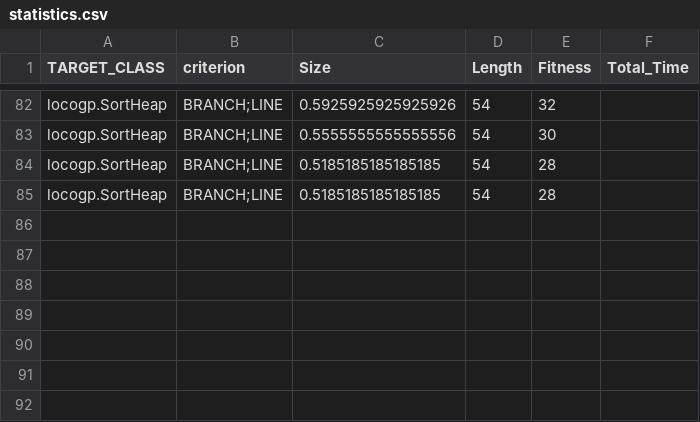
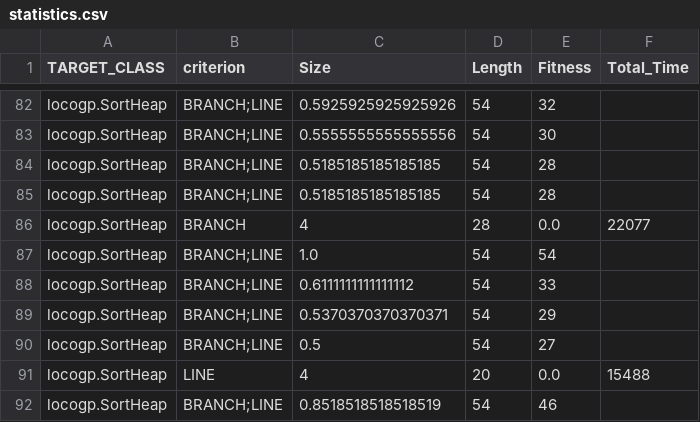
Before and after one commit to mingyi850/gin, a CSV file: experiments/evosuite-report/statistics.csv, drawn as a sheet; only a part is shown, gaps mark what is left out; the diff names each change by its address in the sheet, - before the commit and + after, or states it on an @@ line.

Commit message:
add sampled column

```diff
--- a/experiments/evosuite-report/statistics.csv
+++ b/experiments/evosuite-report/statistics.csv
+row 86: locogp.SortHeap | BRANCH | 4 | 28 | 0.0 | 22077
+row 87: locogp.SortHeap | BRANCH;LINE | 1.0 | 54 | 54
+row 88: locogp.SortHeap | BRANCH;LINE | 0.6111111111111112 | 54 | 33
+row 89: locogp.SortHeap | BRANCH;LINE | 0.5370370370370371 | 54 | 29
+row 90: locogp.SortHeap | BRANCH;LINE | 0.5 | 54 | 27
+row 91: locogp.SortHeap | LINE | 4 | 20 | 0.0 | 15488
+row 92: locogp.SortHeap | BRANCH;LINE | 0.8518518518518519 | 54 | 46
```
Also changed, not shown: examples/unittests/mypackage/delete_enumerator_results.csv, examples/unittests/mypackage/empty_patch_results.csv, 47 other files.
